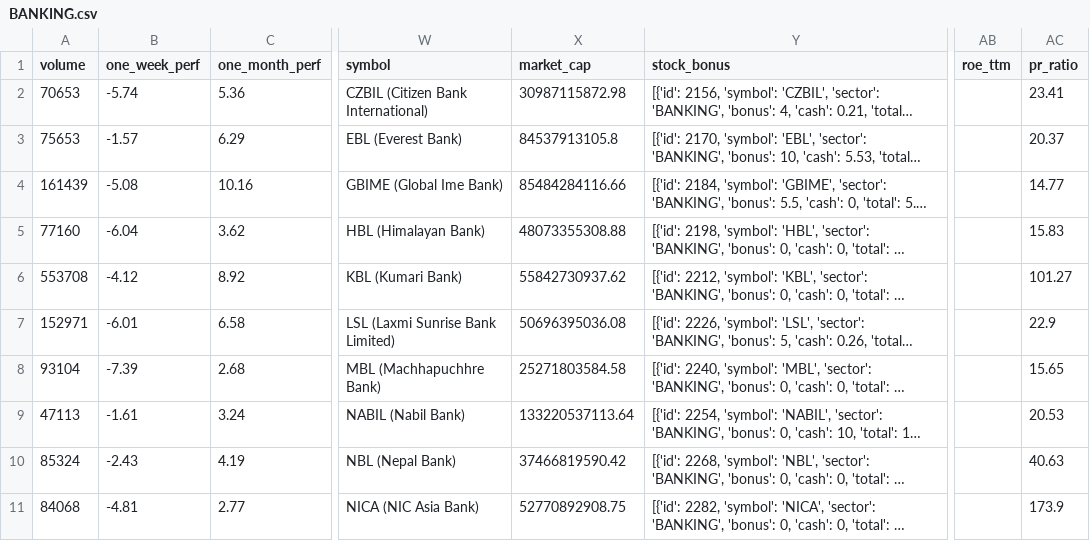
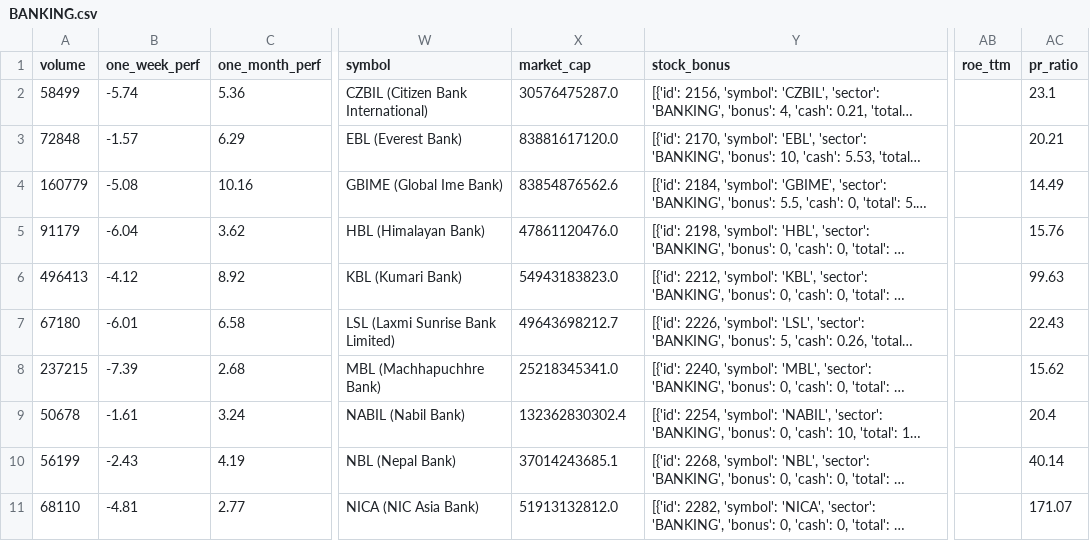
Before and after one commit to subediparas5/nepse-signaling, a CSV file: data/BANKING.csv, drawn as a sheet; only a part is shown, gaps mark what is left out; long unchanged cells end in …; the diff covers the shown part only; the diff names each change by its address in the sheet, - before the commit and + after, or states it on an @@ line.

```diff
--- a/data/BANKING.csv
+++ b/data/BANKING.csv
-A2 (volume): 70653
+A2 (volume): 58499
-X2 (market_cap): 30987115872.98
+X2 (market_cap): 30576475287.0
-AC2 (pr_ratio): 23.41
+AC2 (pr_ratio): 23.1
-A3 (volume): 75653
+A3 (volume): 72848
-X3 (market_cap): 84537913105.8
+X3 (market_cap): 83881617120.0
-AC3 (pr_ratio): 20.37
+AC3 (pr_ratio): 20.21
-A4 (volume): 161439
+A4 (volume): 160779
-X4 (market_cap): 85484284116.66
+X4 (market_cap): 83854876562.6
-AC4 (pr_ratio): 14.77
+AC4 (pr_ratio): 14.49
-A5 (volume): 77160
+A5 (volume): 91179
-X5 (market_cap): 48073355308.88
+X5 (market_cap): 47861120476.0
-AC5 (pr_ratio): 15.83
+AC5 (pr_ratio): 15.76
-A6 (volume): 553708
+A6 (volume): 496413
-X6 (market_cap): 55842730937.62
+X6 (market_cap): 54943183823.0
-AC6 (pr_ratio): 101.27
+AC6 (pr_ratio): 99.63
-A7 (volume): 152971
+A7 (volume): 67180
-X7 (market_cap): 50696395036.08
+X7 (market_cap): 49643698212.7
-AC7 (pr_ratio): 22.9
+AC7 (pr_ratio): 22.43
-A8 (volume): 93104
+A8 (volume): 237215
-X8 (market_cap): 25271803584.58
+X8 (market_cap): 25218345341.0
-AC8 (pr_ratio): 15.65
+AC8 (pr_ratio): 15.62
-A9 (volume): 47113
+A9 (volume): 50678
-X9 (market_cap): 133220537113.64
+X9 (market_cap): 132362830302.4
-AC9 (pr_ratio): 20.53
+AC9 (pr_ratio): 20.4
-A10 (volume): 85324
+A10 (volume): 56199
-X10 (market_cap): 37466819590.42
+X10 (market_cap): 37014243685.1
-AC10 (pr_ratio): 40.63
+AC10 (pr_ratio): 40.14
-A11 (volume): 84068
+A11 (volume): 68110
-X11 (market_cap): 52770892908.75
+X11 (market_cap): 51913132812.0
-AC11 (pr_ratio): 173.9
+AC11 (pr_ratio): 171.07
```
Also changed, not shown: 27 edited cells elsewhere in this file, data/DEVBANK.csv, data/HYDROPOWER.csv, 10 other files.
